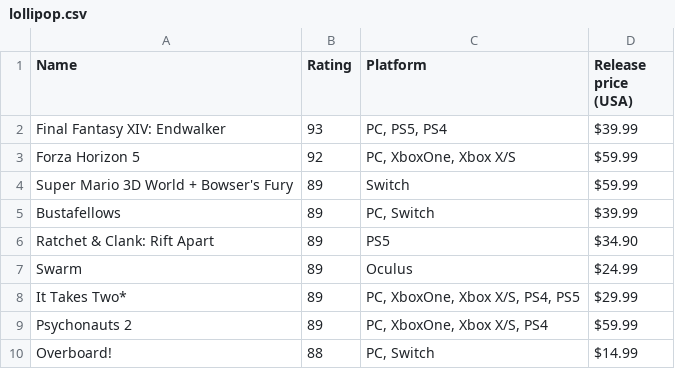
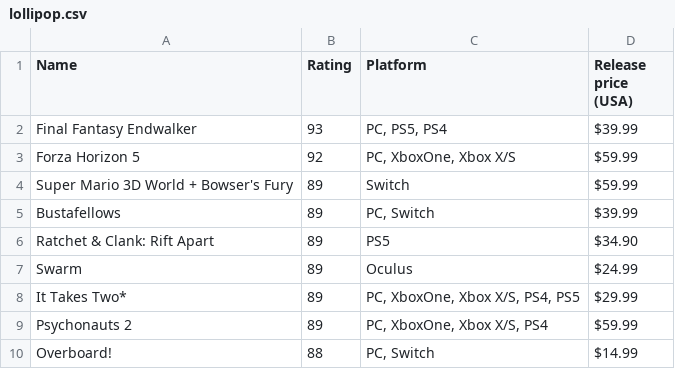
Before and after one commit to thalujyammar/DVII, a CSV file: lollipop.csv, drawn as a sheet.

Commit message:
Update lollipop.csv

```diff
--- a/lollipop.csv
+++ b/lollipop.csv
@@ -1,3 +1,3 @@
 Name,Rating,Platform,Release price (USA)
-Final Fantasy XIV: Endwalker,93,"PC, PS5, PS4",$39.99
+Final Fantasy Endwalker,93,"PC, PS5, PS4",$39.99
 Forza Horizon 5,92,"PC, XboxOne, Xbox X/S",$59.99
```
